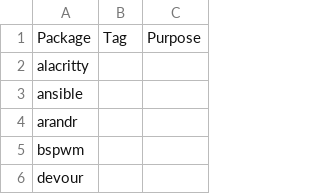
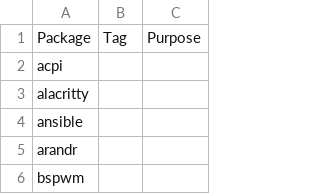
Before and after one commit to PaytonRedemer/.dotfiles, a CSV file: progs.csv, drawn as a sheet; only a part is shown; the shorter side is filled out with more unchanged rows.

Commit message:
update progs

```diff
--- a/progs.csv
+++ b/progs.csv
@@ -1,2 +1,3 @@
 Package,Tag,Purpose
+acpi,,
 alacritty,,
```
